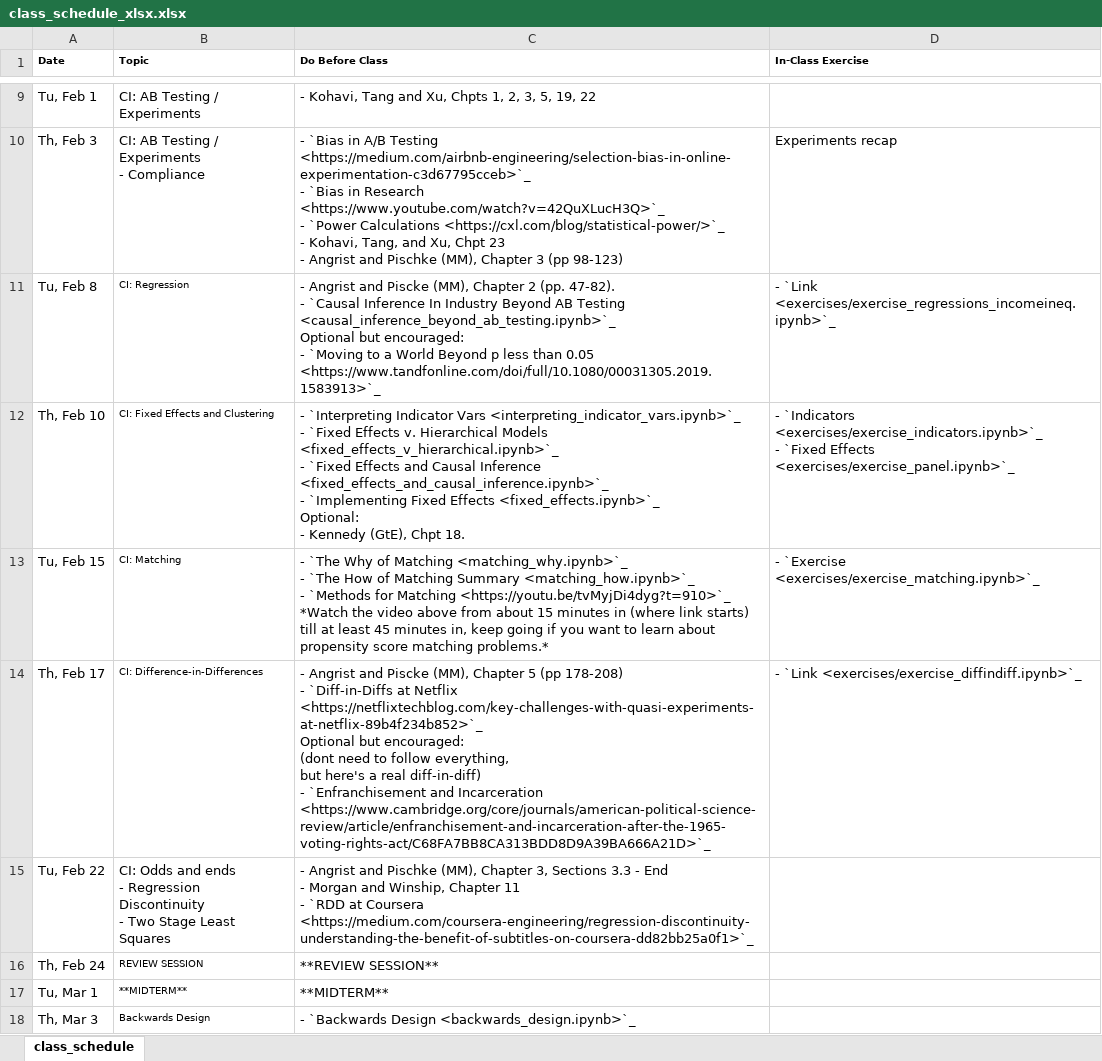
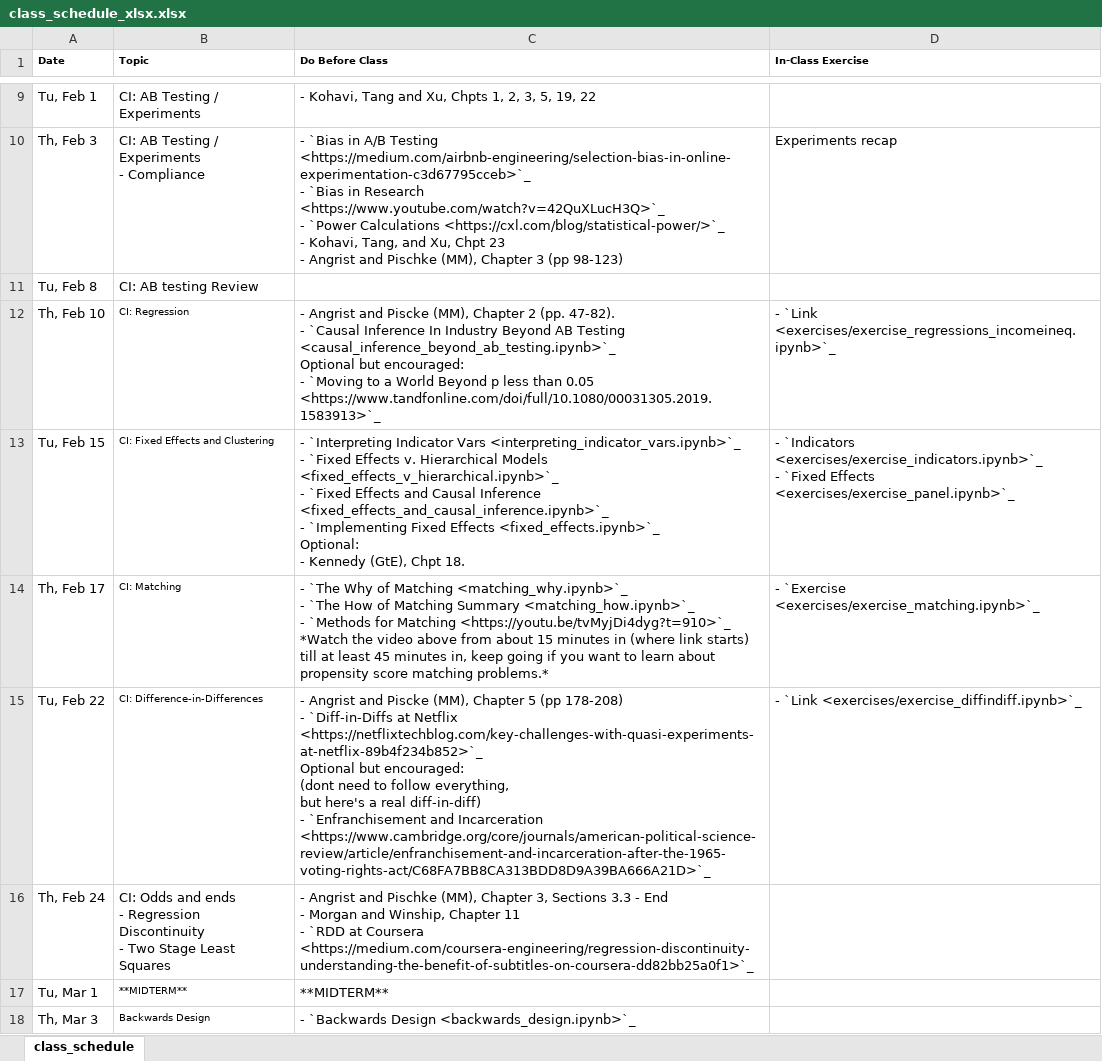
Before and after one commit to nickeubank/unifyingdatascience, an Excel workbook: source/class_schedule_xlsx.xlsx, sheet class_schedule, drawn as a sheet; only a part is shown, gaps mark what is left out; values as stored, in another font and other column widths than the file's, no borders; ↵ is a line break in a cell; the diff names each change by its address in the sheet, - before the commit and + after, or states it on an @@ line.

Commit message:
update sched

```diff
--- a/source/class_schedule_xlsx.xlsx (sheet class_schedule)
+++ b/source/class_schedule_xlsx.xlsx (sheet class_schedule)
-B11 (Topic): CI: Regression
+B11 (Topic): CI: AB testing Review
@@ B11 text size: larger @@
-C11 (Do Before Class): - Angrist and Piscke (MM), Chapter 2 (pp. 47-82). ↵ - `Causal Inference In Industry Beyond AB Testing <causal_inference_beyond_ab_testing.ipynb>`_ ↵ Optional but encouraged: ↵ - `Moving to a World Beyond p less than 0.05 <https://www.tandfonline.com/doi/full/10.1080/00031305.2019.1583913>`_
+C11 (Do Before Class): (empty)
-D11 (In-Class Exercise): - `Link <exercises/exercise_regressions_incomeineq.ipynb>`_
+D11 (In-Class Exercise): (empty)
-B12 (Topic): CI: Fixed Effects and Clustering
+B12 (Topic): CI: Regression
-C12 (Do Before Class): - `Interpreting Indicator Vars <interpreting_indicator_vars.ipynb>`_ ↵ - `Fixed Effects v. Hierarchical Models <fixed_effects_v_hierarchical.ipynb>`_ ↵ - `Fixed Effects and Causal Inference <fixed_effects_and_causal_inference.ipynb>`_ ↵ - `Implementing Fixed Effects <fixed_effects.ipynb>`_ ↵ Optional: ↵ - Kennedy (GtE), Chpt 18.
+C12 (Do Before Class): - Angrist and Piscke (MM), Chapter 2 (pp. 47-82). ↵ - `Causal Inference In Industry Beyond AB Testing <causal_inference_beyond_ab_testing.ipynb>`_ ↵ Optional but encouraged: ↵ - `Moving to a World Beyond p less than 0.05 <https://www.tandfonline.com/doi/full/10.1080/00031305.2019.1583913>`_
-D12 (In-Class Exercise): - `Indicators <exercises/exercise_indicators.ipynb>`_ ↵ - `Fixed Effects <exercises/exercise_panel.ipynb>`_
+D12 (In-Class Exercise): - `Link <exercises/exercise_regressions_incomeineq.ipynb>`_
-B13 (Topic): CI: Matching
+B13 (Topic): CI: Fixed Effects and Clustering
-C13 (Do Before Class): - `The Why of Matching <matching_why.ipynb>`_ ↵ - `The How of Matching Summary <matching_how.ipynb>`_ ↵ - `Methods for Matching <https://youtu.be/tvMyjDi4dyg?t=910>`_ ↵ *Watch the video above from about 15 minutes in (where link starts) till at least 45 minutes in, keep going if you want to learn about propensity score matching problems.*
+C13 (Do Before Class): - `Interpreting Indicator Vars <interpreting_indicator_vars.ipynb>`_ ↵ - `Fixed Effects v. Hierarchical Models <fixed_effects_v_hierarchical.ipynb>`_ ↵ - `Fixed Effects and Causal Inference <fixed_effects_and_causal_inference.ipynb>`_ ↵ - `Implementing Fixed Effects <fixed_effects.ipynb>`_ ↵ Optional: ↵ - Kennedy (GtE), Chpt 18.
-D13 (In-Class Exercise): - `Exercise <exercises/exercise_matching.ipynb>`_
+D13 (In-Class Exercise): - `Indicators <exercises/exercise_indicators.ipynb>`_ ↵ - `Fixed Effects <exercises/exercise_panel.ipynb>`_
-B14 (Topic): CI: Difference-in-Differences
+B14 (Topic): CI: Matching
-C14 (Do Before Class): - Angrist and Piscke (MM), Chapter 5 (pp 178-208) ↵ - `Diff-in-Diffs at Netflix <https://netflixtechblog.com/key-challenges-with-quasi-experiments-at-netflix-89b4f234b852>`_ ↵ Optional but encouraged: ↵ (dont need to follow everything, ↵ but here's a real diff-in-diff) ↵ - `Enfranchisement and Incarceration <https://www.cambridge.org/core/journals/american-political-science-review/article/enfranchisement-and-incarceration-after-the-1965-voting-rights-act/C68FA7BB8CA313BDD8D9A39BA666A21D>`_
+C14 (Do Before Class): - `The Why of Matching <matching_why.ipynb>`_ ↵ - `The How of Matching Summary <matching_how.ipynb>`_ ↵ - `Methods for Matching <https://youtu.be/tvMyjDi4dyg?t=910>`_ ↵ *Watch the video above from about 15 minutes in (where link starts) till at least 45 minutes in, keep going if you want to learn about propensity score matching problems.*
-D14 (In-Class Exercise): - `Link <exercises/exercise_diffindiff.ipynb>`_
+D14 (In-Class Exercise): - `Exercise <exercises/exercise_matching.ipynb>`_
-B15 (Topic): CI: Odds and ends ↵ - Regression Discontinuity ↵ - Two Stage Least Squares
+B15 (Topic): CI: Difference-in-Differences
@@ B15 text size: smaller @@
-C15 (Do Before Class): …Angrist and Pischke (MM), Chapter 3, Sections 3.3 - End ↵ - Morgan and Winship, Chapter 11 ↵ - `RDD at Coursera <https://medium.com/coursera-engineering/regression-discontinuity-understanding-the-benefit-of-subtitles-on-coursera-dd82bb25a0f1>`_
+C15 (Do Before Class): …Angrist and Piscke (MM), Chapter 5 (pp 178-208) ↵ - `Diff-in-Diffs at Netflix <https://netflixtechblog.com/key-challenges-with-quasi-experiments-at-netflix-89b4f234b852>`_ ↵ Optional but encouraged: ↵ (dont need to follow everything, ↵ but here's a real diff-in-diff) ↵ - `Enfranchisement and Incarceration <https://www.cambridge.org/core/journals/american-political-science-review/article/enfranchisement-and-incarceration-after-the-1965-voting-rights-act/C68FA7BB8CA313BDD8D9A39BA666A21D>`_
-D15 (In-Class Exercise): (empty)
+D15 (In-Class Exercise): - `Link <exercises/exercise_diffindiff.ipynb>`_
-B16 (Topic): REVIEW SESSION
+B16 (Topic): CI: Odds and ends ↵ - Regression Discontinuity ↵ - Two Stage Least Squares
@@ B16 text size: larger @@
-C16 (Do Before Class): **REVIEW SESSION**
+C16 (Do Before Class): - Angrist and Pischke (MM), Chapter 3, Sections 3.3 - End ↵ - Morgan and Winship, Chapter 11 ↵ - `RDD at Coursera <https://medium.com/coursera-engineering/regression-discontinuity-understanding-the-benefit-of-subtitles-on-coursera-dd82bb25a0f1>`_
```
Also changed, not shown: 7 other files.
